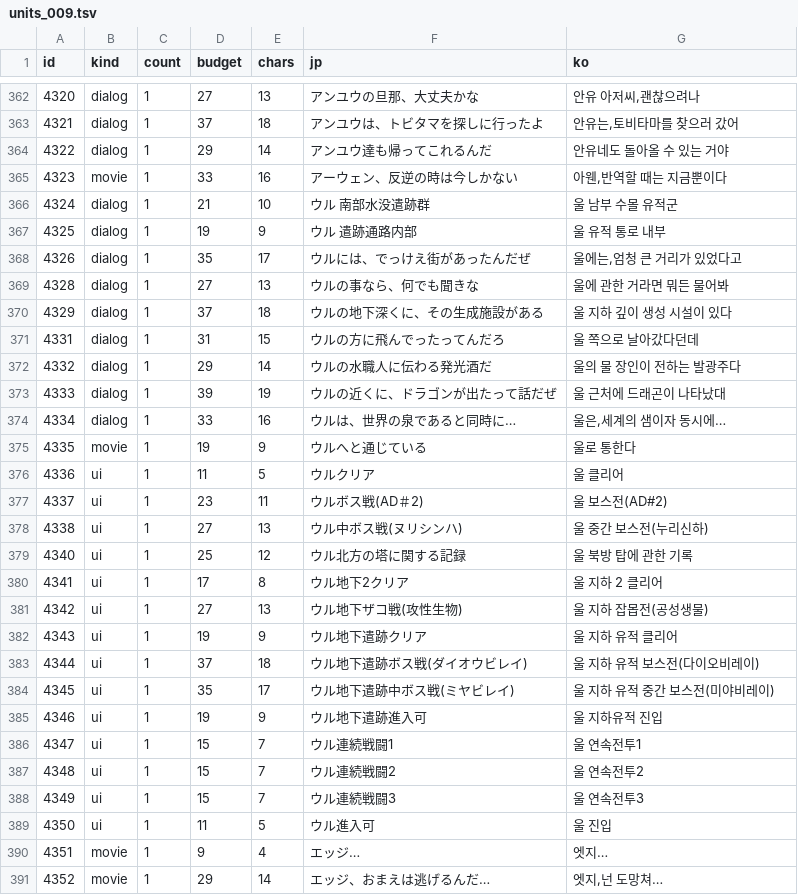
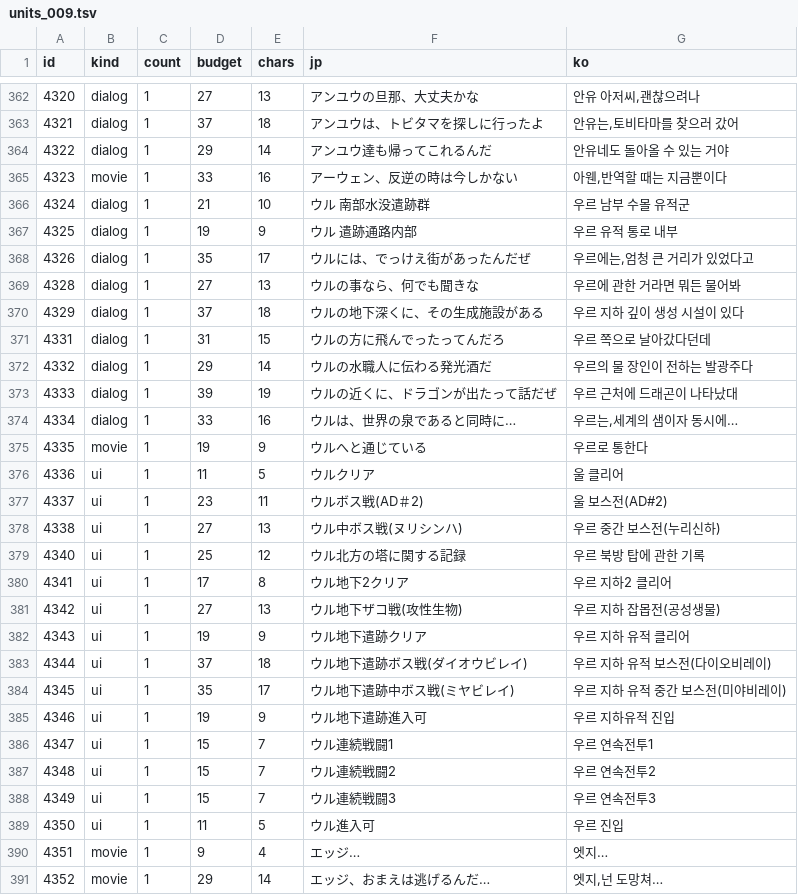
Before and after one commit to hospi0/azel-kr-patch, a TSV file: work/trans/kr/units_009.tsv, drawn as a sheet; only a part is shown, gaps mark what is left out; the diff covers the shown part only.

```diff
--- a/work/trans/kr/units_009.tsv
+++ b/work/trans/kr/units_009.tsv
@@ -365,26 +365,26 @@ id	kind	count	budget	chars	jp	ko
 4323	movie	1	33	16	アーウェン、反逆の時は今しかない	아웬,반역할 때는 지금뿐이다
-4324	dialog	1	21	10	ウル 南部水没遣跡群	울 남부 수몰 유적군
-4325	dialog	1	19	9	ウル 遣跡通路内部	울 유적 통로 내부
-4326	dialog	1	35	17	ウルには、でっけえ街があったんだぜ	울에는,엄청 큰 거리가 있었다고
-4328	dialog	1	27	13	ウルの事なら、何でも聞きな	울에 관한 거라면 뭐든 물어봐
-4329	dialog	1	37	18	ウルの地下深くに、その生成施設がある	울 지하 깊이 생성 시설이 있다
-4331	dialog	1	31	15	ウルの方に飛んでったってんだろ	울 쪽으로 날아갔다던데
-4332	dialog	1	29	14	ウルの水職人に伝わる発光酒だ	울의 물 장인이 전하는 발광주다
-4333	dialog	1	39	19	ウルの近くに、ドラゴンが出たって話だぜ	울 근처에 드래곤이 나타났대
-4334	dialog	1	33	16	ウルは、世界の泉であると同時に…	울은,세계의 샘이자 동시에…
-4335	movie	1	19	9	ウルへと通じている	울로 통한다
+4324	dialog	1	21	10	ウル 南部水没遣跡群	우르 남부 수몰 유적군
+4325	dialog	1	19	9	ウル 遣跡通路内部	우르 유적 통로 내부
+4326	dialog	1	35	17	ウルには、でっけえ街があったんだぜ	우르에는,엄청 큰 거리가 있었다고
+4328	dialog	1	27	13	ウルの事なら、何でも聞きな	우르에 관한 거라면 뭐든 물어봐
+4329	dialog	1	37	18	ウルの地下深くに、その生成施設がある	우르 지하 깊이 생성 시설이 있다
+4331	dialog	1	31	15	ウルの方に飛んでったってんだろ	우르 쪽으로 날아갔다던데
+4332	dialog	1	29	14	ウルの水職人に伝わる発光酒だ	우르의 물 장인이 전하는 발광주다
+4333	dialog	1	39	19	ウルの近くに、ドラゴンが出たって話だぜ	우르 근처에 드래곤이 나타났대
+4334	dialog	1	33	16	ウルは、世界の泉であると同時に…	우르는,세계의 샘이자 동시에…
+4335	movie	1	19	9	ウルへと通じている	우르로 통한다
 4336	ui	1	11	5	ウルクリア	울 클리어
 4337	ui	1	23	11	ウルボス戦(AD＃2)	울 보스전(AD#2)
-4338	ui	1	27	13	ウル中ボス戦(ヌリシンハ)	울 중간 보스전(누리신하)
-4340	ui	1	25	12	ウル北方の塔に関する記録	울 북방 탑에 관한 기록
-4341	ui	1	17	8	ウル地下2クリア	울 지하 2 클리어
-4342	ui	1	27	13	ウル地下ザコ戦(攻性生物)	울 지하 잡몹전(공성생물)
-4343	ui	1	19	9	ウル地下遣跡クリア	울 지하 유적 클리어
-4344	ui	1	37	18	ウル地下遣跡ボス戦(ダイオウビレイ)	울 지하 유적 보스전(다이오비레이)
-4345	ui	1	35	17	ウル地下遣跡中ボス戦(ミヤビレイ)	울 지하 유적 중간 보스전(미야비레이)
-4346	ui	1	19	9	ウル地下遣跡進入可	울 지하유적 진입
-4347	ui	1	15	7	ウル連続戦闘1	울 연속전투1
-4348	ui	1	15	7	ウル連続戦闘2	울 연속전투2
-4349	ui	1	15	7	ウル連続戦闘3	울 연속전투3
-4350	ui	1	11	5	ウル進入可	울 진입
+4338	ui	1	27	13	ウル中ボス戦(ヌリシンハ)	우르 중간 보스전(누리신하)
+4340	ui	1	25	12	ウル北方の塔に関する記録	우르 북방 탑에 관한 기록
+4341	ui	1	17	8	ウル地下2クリア	우르 지하2 클리어
+4342	ui	1	27	13	ウル地下ザコ戦(攻性生物)	우르 지하 잡몹전(공성생물)
+4343	ui	1	19	9	ウル地下遣跡クリア	우르 지하 유적 클리어
+4344	ui	1	37	18	ウル地下遣跡ボス戦(ダイオウビレイ)	우르 지하 유적 보스전(다이오비레이)
+4345	ui	1	35	17	ウル地下遣跡中ボス戦(ミヤビレイ)	우르 지하 유적 중간 보스전(미야비레이)
+4346	ui	1	19	9	ウル地下遣跡進入可	우르 지하유적 진입
+4347	ui	1	15	7	ウル連続戦闘1	우르 연속전투1
+4348	ui	1	15	7	ウル連続戦闘2	우르 연속전투2
+4349	ui	1	15	7	ウル連続戦闘3	우르 연속전투3
+4350	ui	1	11	5	ウル進入可	우르 진입
 4351	movie	1	9	4	エッジ…	엣지…
```
Also changed, not shown: 12 edited cells elsewhere in this file, work/charmap.tsv, work/trans/ko.tsv, 30 other files.
